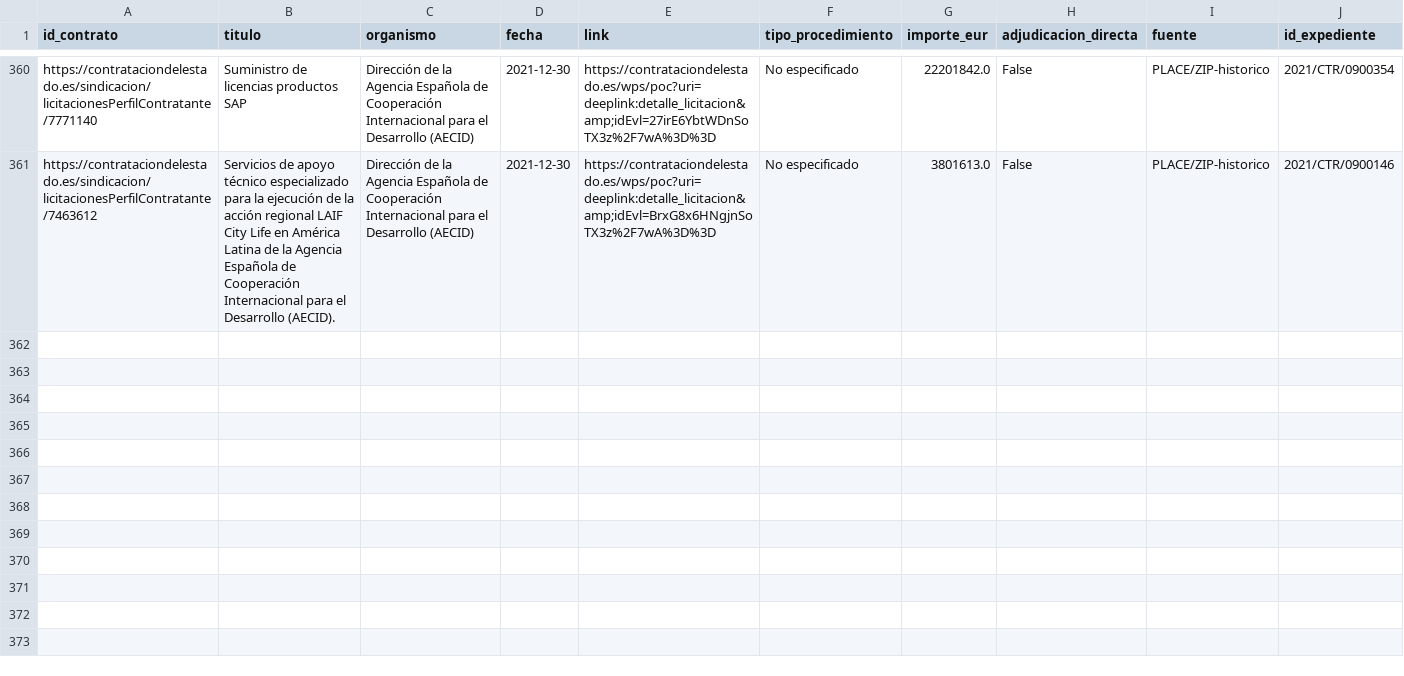
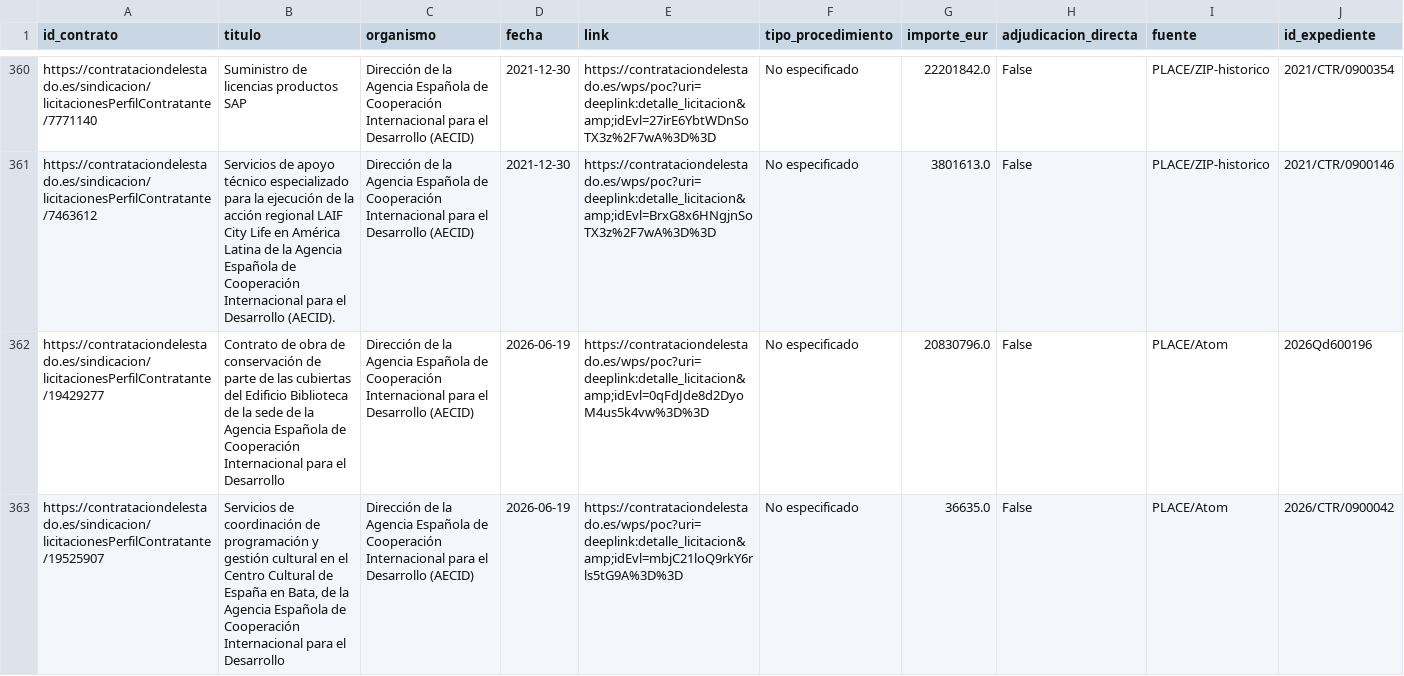
Before and after one commit to Viny2030/Fenomenos_corruptivos_spain, a CSV file: data/raw/place_contratos.csv, drawn as a sheet; only a part is shown, gaps mark what is left out; the diff covers the shown part only.

Commit message:
Actualización diaria AECID: 2026-07-01

```diff
--- a/data/raw/place_contratos.csv
+++ b/data/raw/place_contratos.csv
@@ -394 +394,3 @@ https://contrataciondelestado.es/sindicacion/licitacionesPerfilContratante/77711
 https://contrataciondelestado.es/sindicacion/licitacionesPerfilContratante/7463612,Servicios de apoyo técnico especializado para la ejecución de la acción regional LAIF City Life en América Latina de la Agencia Española de Cooperación Internacional para el Desarrollo (AECID).,Dirección de la Agencia Española de Cooperación Internacional para el Desarrollo (AECID),2021-12-30,https://contrataciondelestado.es/wps/poc?uri=deeplink:detalle_licitacion&amp;idEvl=BrxG8x6HNgjnSoTX3z%2F7wA%3D%3D,No especificado,3801613.0,False,PLACE/ZIP-historico,2021/CTR/0900146
+https://contrataciondelestado.es/sindicacion/licitacionesPerfilContratante/19429277,Contrato de obra de conservación de parte de las cubiertas del Edificio Biblioteca de la sede de la Agencia Española de Cooperación Internacional para el Desarrollo,Dirección de la Agencia Española de Cooperación Internacional para el Desarrollo (AECID),2026-06-19,https://contrataciondelestado.es/wps/poc?uri=deeplink:detalle_licitacion&amp;idEvl=0qFdJde8d2DyoM4us5k4vw%3D%3D,No especificado,20830796.0,False,PLACE/Atom,2026Qd600196
+https://contrataciondelestado.es/sindicacion/licitacionesPerfilContratante/19525907,"Servicios de coordinación de programación y gestión cultural en el Centro Cultural de España en Bata, de la Agencia Española de Cooperación Internacional para el Desarrollo",Dirección de la Agencia Española de Cooperación Internacional para el Desarrollo (AECID),2026-06-19,https://contrataciondelestado.es/wps/poc?uri=deeplink:detalle_licitacion&amp;idEvl=mbjC21loQ9rkY6rls5tG9A%3D%3D,No especificado,36635.0,False,PLACE/Atom,2026/CTR/0900042
```
Also changed, not shown: 1 added row and 1 edited cell elsewhere in this file, data/processed/analisis_completo.csv, data/processed/scores_riesgo.csv, 4 other files.
